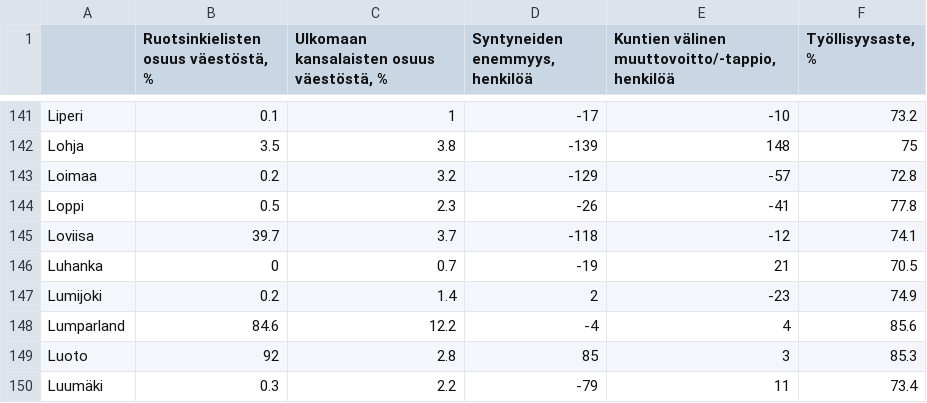
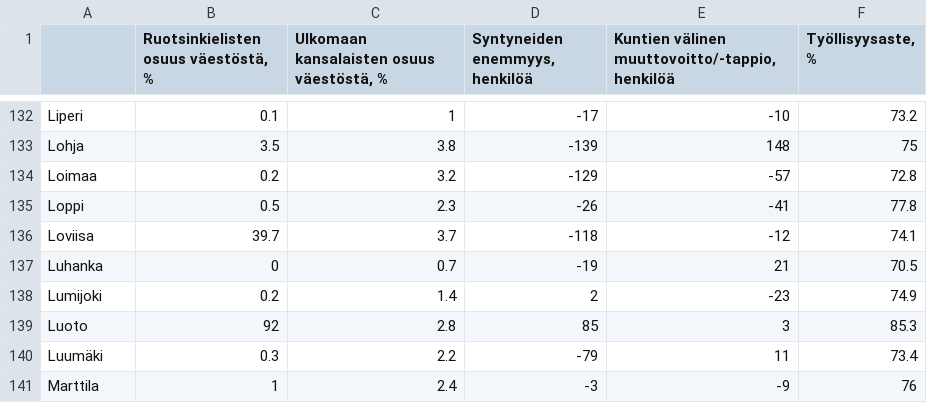
Before and after one commit to tilastomuuttujat/kuntatilastomuuttujat, a CSV file: pca/species.csv, drawn as a sheet; only a part is shown, gaps mark what is left out; the shorter side is filled out with more unchanged rows; the diff covers the shown part only; the diff names each change by its address in the sheet, - before the commit and + after, or states it on an @@ line.

Commit message:
Update species.csv

```diff
--- a/pca/species.csv
+++ b/pca/species.csv
-row 148: Lumparland | 84.6 | 12.2 | -4 | 4 | 85.6
```
Also changed, not shown: 15 removed rows elsewhere in this file.
